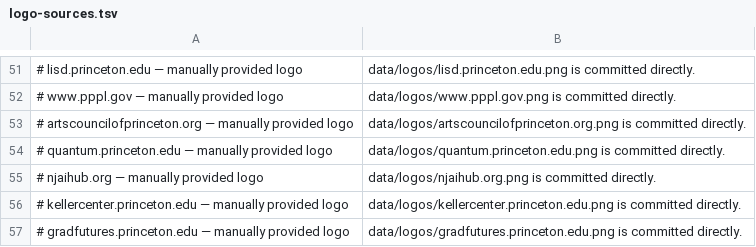
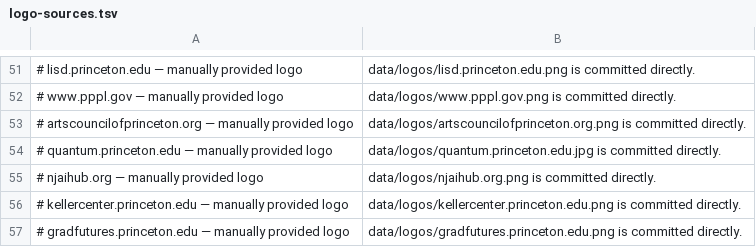
Before and after one commit to freefall2other/princeton-events, a TSV file: scripts/logo-sources.tsv, drawn as a sheet; only a part is shown, gaps mark what is left out.

```diff
--- a/scripts/logo-sources.tsv
+++ b/scripts/logo-sources.tsv
@@ -53,3 +53,3 @@
 # artscouncilofprinceton.org — manually provided logo; data/logos/artscouncilofprinceton.org.png is committed directly.
-# quantum.princeton.edu — manually provided logo; data/logos/quantum.princeton.edu.png is committed directly.
+# quantum.princeton.edu — manually provided logo; data/logos/quantum.princeton.edu.jpg is committed directly.
 # njaihub.org — manually provided logo; data/logos/njaihub.org.png is committed directly.
```
Also changed, not shown: 3 other files.
